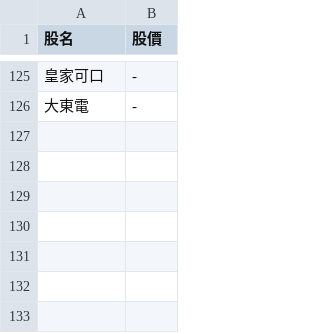
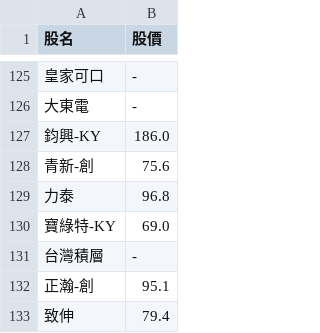
Before and after one commit to biung-od/18, a CSV file: pandyfinal.csv, drawn as a sheet; only a part is shown, gaps mark what is left out; the diff names each change by its address in the sheet, - before the commit and + after, or states it on an @@ line.

```diff
--- a/pandyfinal.csv
+++ b/pandyfinal.csv
+row 127: 鈞興-KY | 186.0
+row 128: 青新-創 | 75.6
+row 129: 力泰 | 96.8
+row 130: 寶綠特-KY | 69.0
+row 131: 台灣積層 | -
+row 132: 正瀚-創 | 95.1
+row 133: 致伸 | 79.4
```
Also changed, not shown: 1 other file.
